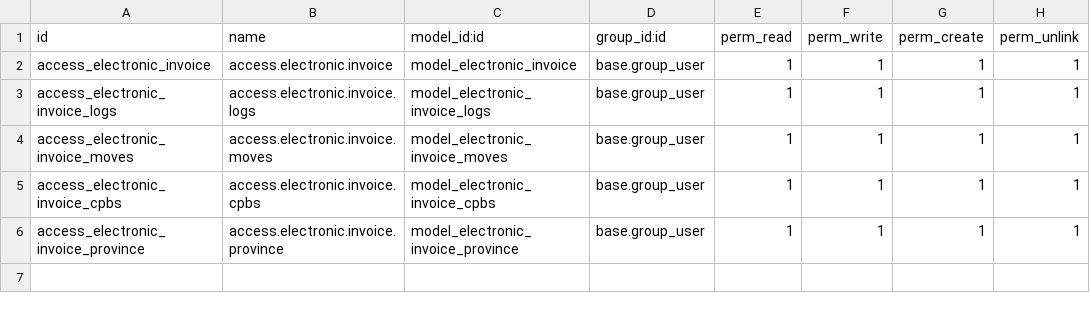
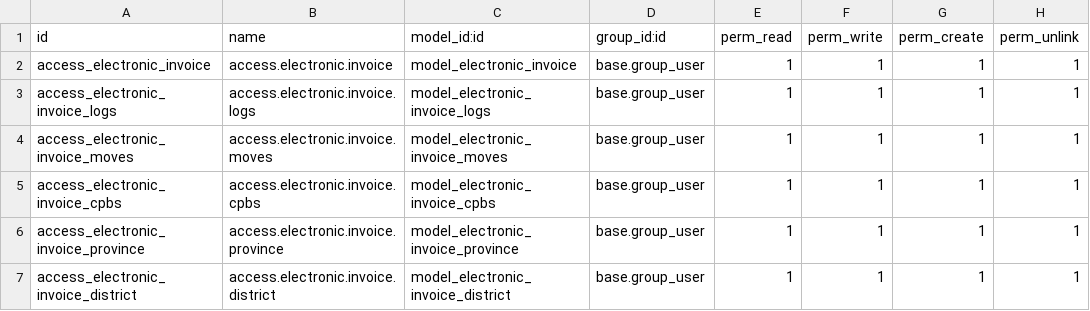
Before and after one commit to enrike14/HS-FE, a CSV file: hs_electronic_invoice/security/ir.model.access.csv, drawn as a sheet; the diff names each change by its address in the sheet, - before the commit and + after, or states it on an @@ line.

Commit message:
add vies district

```diff
--- a/hs_electronic_invoice/security/ir.model.access.csv
+++ b/hs_electronic_invoice/security/ir.model.access.csv
+row 7: access_electronic_invoice_district | access.electronic.invoice.district | model_electronic_invoice_district | base.group_user | 1 | 1 | 1 | 1
```
Also changed, not shown: 5 other files.
